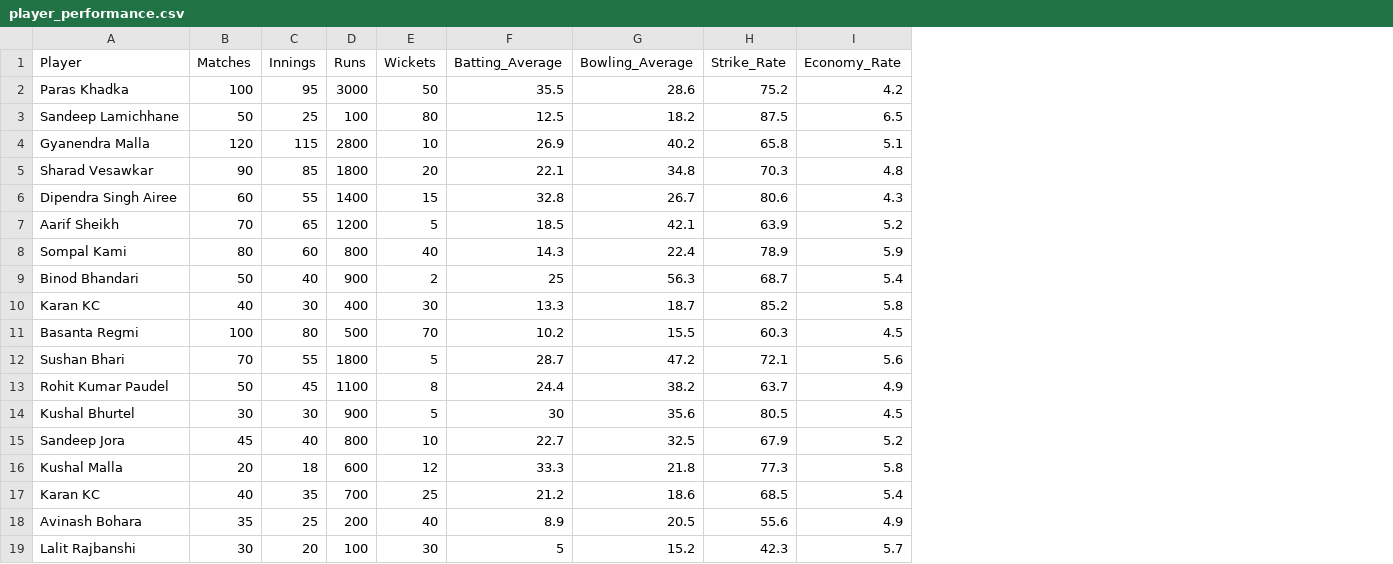
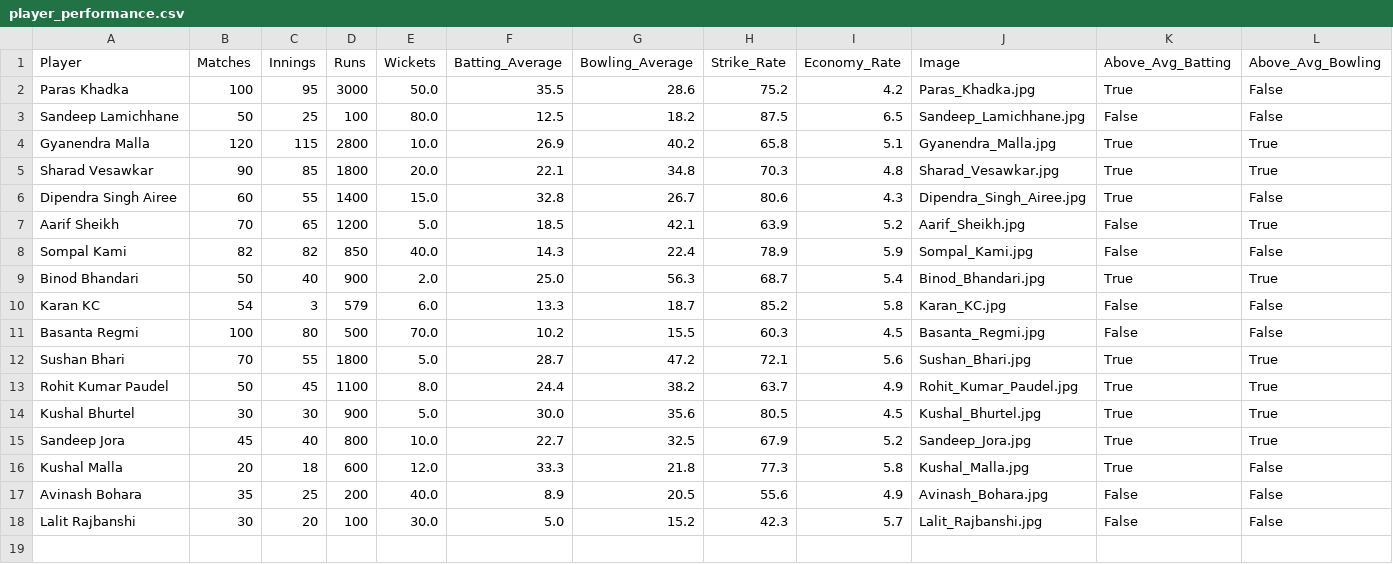
Before and after one commit to Birajkc12/CricNepal_Estimation_System, a CSV file: player_performance.csv, drawn as a sheet; removed rows and columns are numbered as before the commit, all else as after; the diff names each change by its address in the sheet, - before the commit and + after, or states it on an @@ line.

```diff
--- a/player_performance.csv
+++ b/player_performance.csv
+column J (Image), rows 2-18: Paras_Khadka.jpg | Sandeep_Lamichhane.jpg | Gyanendra_Malla.jpg | Sharad_Vesawkar.jpg | Dipendra_Singh_Airee.jpg | Aarif_Sheikh.jpg | Sompal_Kami.jpg | Binod_Bhandari.jpg | Karan_KC.jpg | Basanta_Regmi.jpg | Sushan_Bhari.jpg | Rohit_Kumar_Paudel.jpg | Kushal_Bhurtel.jpg | Sandeep_Jora.jpg | Kushal_Malla.jpg | Avinash_Bohara.jpg | Lalit_Rajbanshi.jpg
+column K (Above_Avg_Batting), rows 2-18: True | False | True | True | True | False | False | True | False | False | True | True | True | True | True | False | False
+column L (Above_Avg_Bowling), rows 2-18: False | False | True | True | False | True | False | True | False | False | True | True | True | True | False | False | False
-E2 (Wickets): 50
+E2 (Wickets): 50.0
-E3 (Wickets): 80
+E3 (Wickets): 80.0
-E4 (Wickets): 10
+E4 (Wickets): 10.0
-E5 (Wickets): 20
+E5 (Wickets): 20.0
-E6 (Wickets): 15
+E6 (Wickets): 15.0
-E7 (Wickets): 5
+E7 (Wickets): 5.0
-B8 (Matches): 80
+B8 (Matches): 82
-C8 (Innings): 60
+C8 (Innings): 82
-D8 (Runs): 800
+D8 (Runs): 850
-E8 (Wickets): 40
+E8 (Wickets): 40.0
-E9 (Wickets): 2
+E9 (Wickets): 2.0
-F9 (Batting_Average): 25
+F9 (Batting_Average): 25.0
-B10 (Matches): 40
+B10 (Matches): 54
-C10 (Innings): 30
+C10 (Innings): 3
-D10 (Runs): 400
+D10 (Runs): 579
-E10 (Wickets): 30
+E10 (Wickets): 6.0
-E11 (Wickets): 70
+E11 (Wickets): 70.0
-E12 (Wickets): 5
+E12 (Wickets): 5.0
-E13 (Wickets): 8
+E13 (Wickets): 8.0
-E14 (Wickets): 5
+E14 (Wickets): 5.0
-F14 (Batting_Average): 30
+F14 (Batting_Average): 30.0
-E15 (Wickets): 10
+E15 (Wickets): 10.0
-E16 (Wickets): 12
+E16 (Wickets): 12.0
-row 17: Karan KC | 40 | 35 | 700 | 25 | 21.2 | 18.6 | 68.5 | 5.4
-E17 (Wickets): 40
+E17 (Wickets): 40.0
-E18 (Wickets): 30
+E18 (Wickets): 30.0
-F18 (Batting_Average): 5
+F18 (Batting_Average): 5.0
```
Also changed, not shown: 5 other files.
